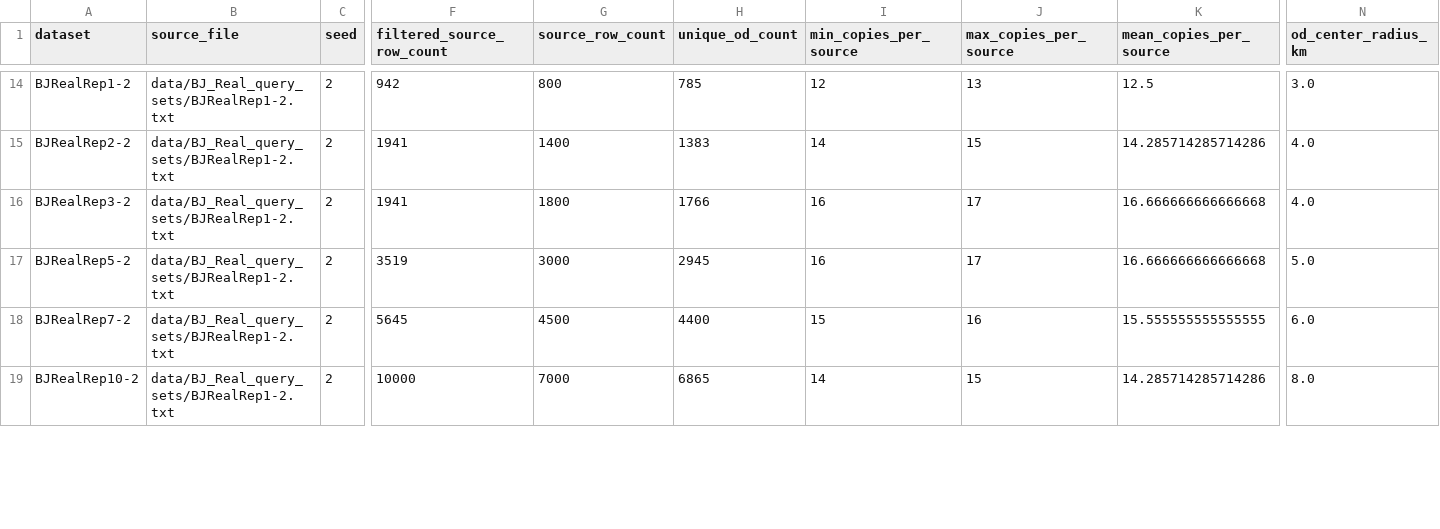
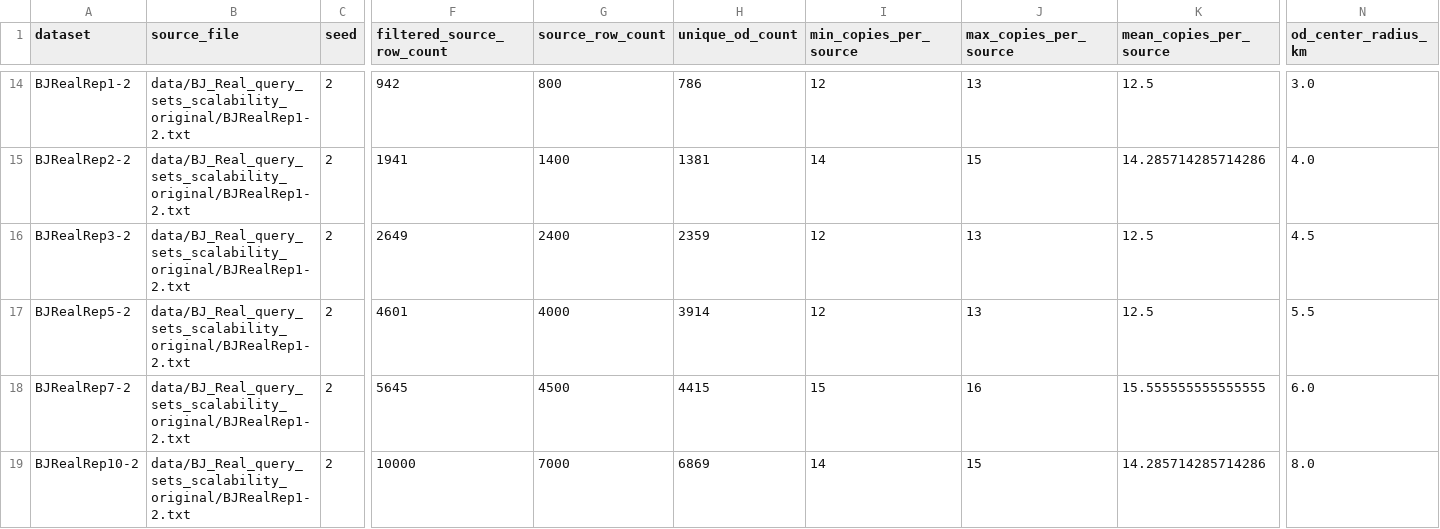
Before and after one commit to YehongXu1/GRO-Pro, a CSV file: data/BJ_Real_query_sets_scalability_inner_progressive_peak1h/scalability_summary.csv, drawn as a sheet; only a part is shown, gaps mark what is left out; the diff covers the shown part only; the diff names each change by its address in the sheet, - before the commit and + after, or states it on an @@ line.

```diff
--- a/data/BJ_Real_query_sets_scalability_inner_progressive_peak1h/scalability_summary.csv
+++ b/data/BJ_Real_query_sets_scalability_inner_progressive_peak1h/scalability_summary.csv
-B14:B19 (source_file): data/BJ_Real_query_sets/BJRealRep1-2.txt
+B14:B19 (source_file): data/BJ_Real_query_sets_scalability_original/BJRealRep1-2.txt
-H14 (unique_od_count): 785
+H14 (unique_od_count): 786
-H15 (unique_od_count): 1383
+H15 (unique_od_count): 1381
-F16 (filtered_source_row_count): 1941
+F16 (filtered_source_row_count): 2649
-G16 (source_row_count): 1800
+G16 (source_row_count): 2400
-H16 (unique_od_count): 1766
+H16 (unique_od_count): 2359
-I16:I17 (min_copies_per_source): 16
+I16:I17 (min_copies_per_source): 12
-J16:J17 (max_copies_per_source): 17
+J16:J17 (max_copies_per_source): 13
-K16:K17 (mean_copies_per_source): 16.666666666666668
+K16:K17 (mean_copies_per_source): 12.5
-N16 (od_center_radius_km): 4.0
+N16 (od_center_radius_km): 4.5
-F17 (filtered_source_row_count): 3519
+F17 (filtered_source_row_count): 4601
-G17 (source_row_count): 3000
+G17 (source_row_count): 4000
-H17 (unique_od_count): 2945
+H17 (unique_od_count): 3914
-N17 (od_center_radius_km): 5.0
+N17 (od_center_radius_km): 5.5
-H18 (unique_od_count): 4400
+H18 (unique_od_count): 4415
-H19 (unique_od_count): 6865
+H19 (unique_od_count): 6869
```
Also changed, not shown: 95 edited cells elsewhere in this file, 31 other files.
